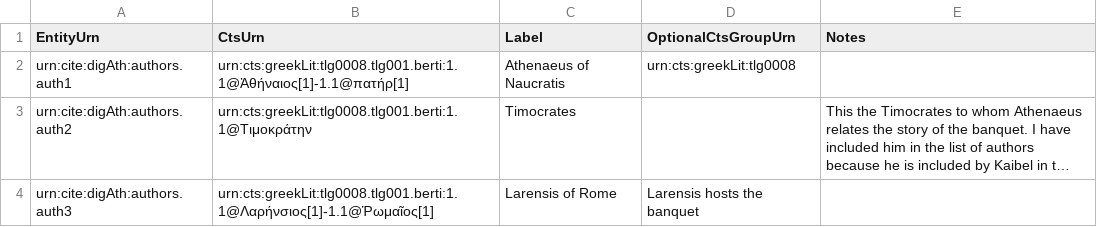
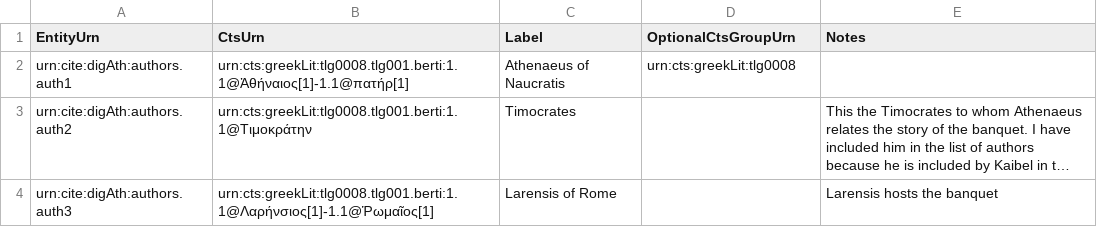
Before and after one commit to medaniel93/DigitalAthenaeus, a CSV file: deipnosophists_citable_analyses/authors.csv, drawn as a sheet; long unchanged cells end in …; the diff names each change by its address in the sheet, - before the commit and + after, or states it on an @@ line.

Commit message:
Update authors.csv

```diff
--- a/deipnosophists_citable_analyses/authors.csv
+++ b/deipnosophists_citable_analyses/authors.csv
-D4 (OptionalCtsGroupUrn): Larensis hosts the banquet
+D4 (OptionalCtsGroupUrn): (empty)
-E4 (Notes): (empty)
+E4 (Notes): Larensis hosts the banquet
```
